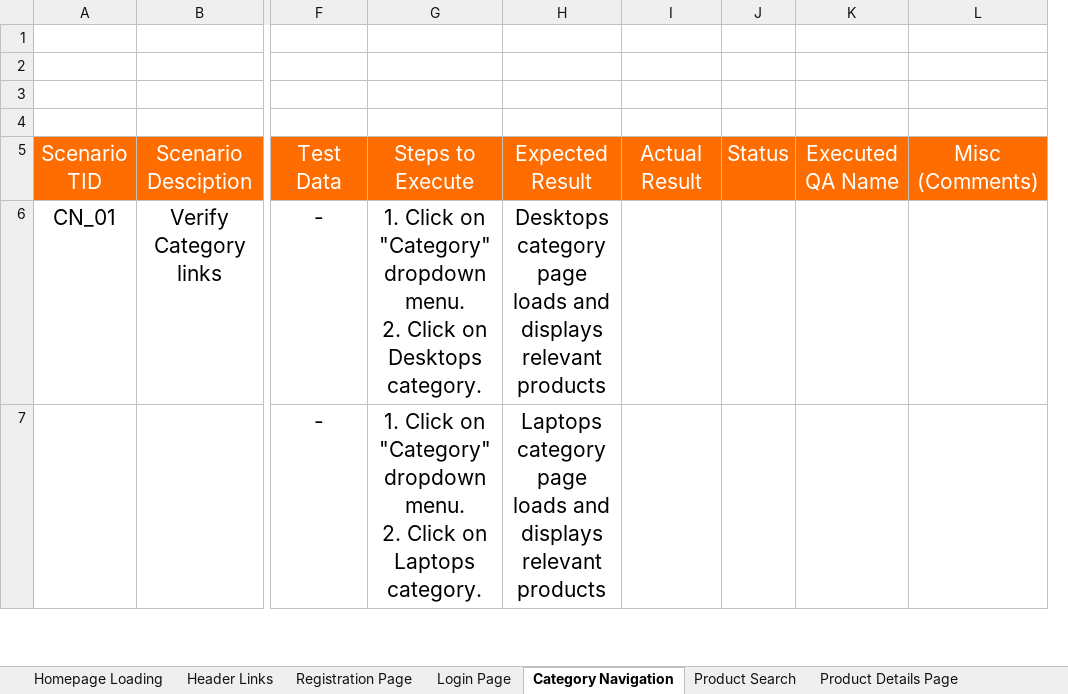
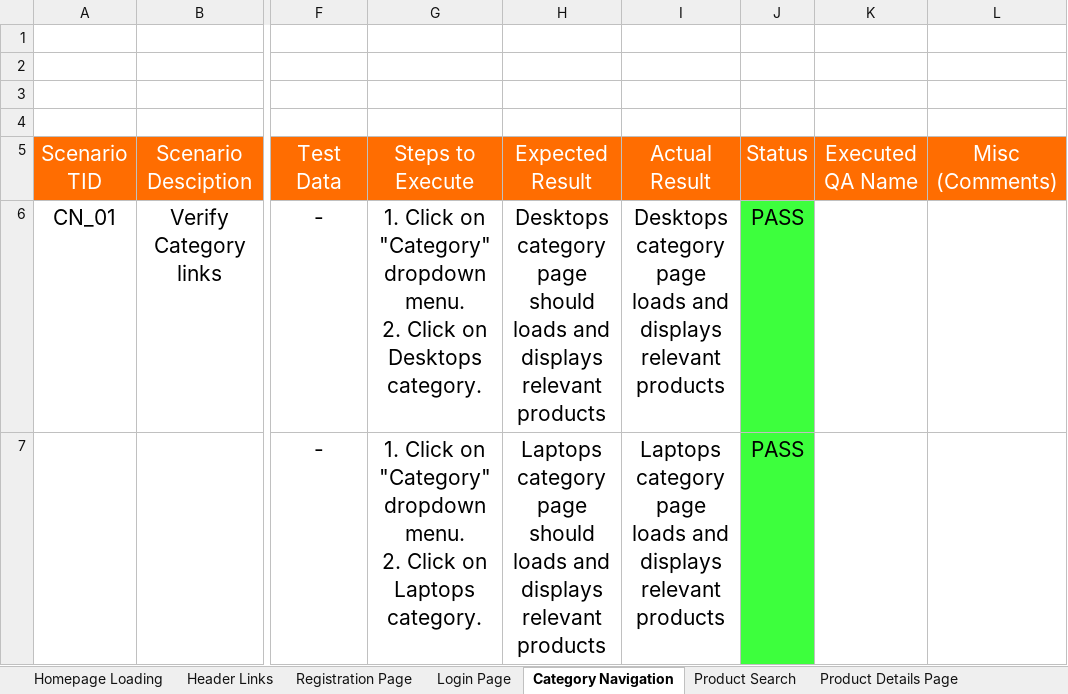
Before and after one commit to ashbyte7/Awesomeqa-Website, an Excel workbook: Test case Awesomeqa.xlsx, sheet Category Navigation, drawn as a sheet; only a part is shown, gaps mark what is left out; values as stored, in another font and other column widths than the file's, no borders; removed rows and columns are numbered as before the commit, all else as after; ↵ is a line break in a cell; the diff covers the shown part only; the diff names each change by its address in the sheet, - before the commit and + after, or states it on an @@ line.

```diff
--- a/Test case Awesomeqa.xlsx (sheet Category Navigation)
+++ b/Test case Awesomeqa.xlsx (sheet Category Navigation)
+column H, rows 5-7: Expected Result | Desktops category page should loads and ↵ displays relevant products | Laptops category page should loads and ↵ displays relevant products
-column I, row 5: Actual Result
-I5: Expected Result
+I5: Actual Result
-J6:J7: (empty)
+J6:J7: PASS
-J6:J7 fill: none
+J6:J7 fill: #3DFF3D
```
Also changed, not shown: 6 edited cells and cell formats elsewhere in this sheet, sheet Login Page, sheet Product Search.
